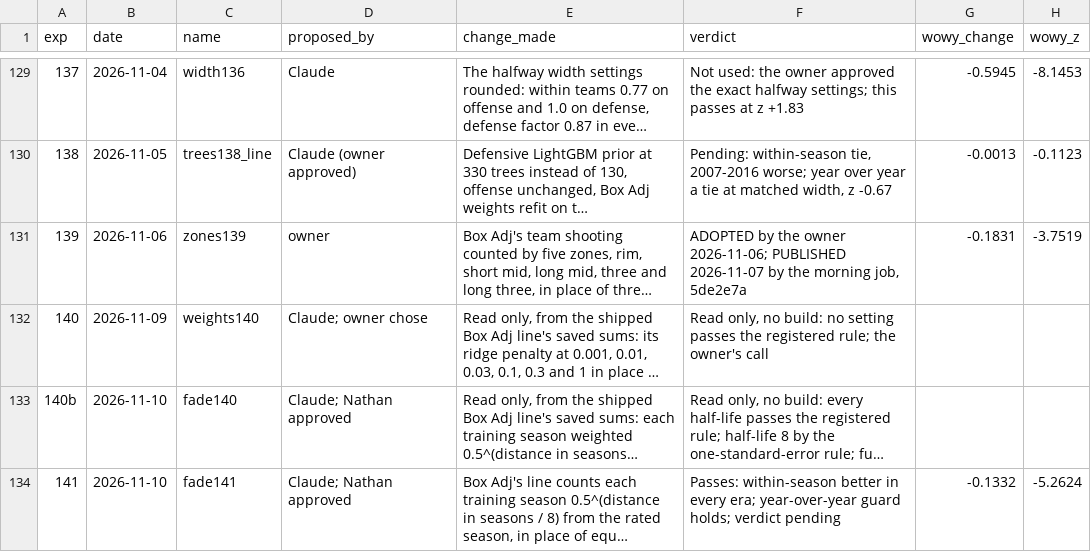
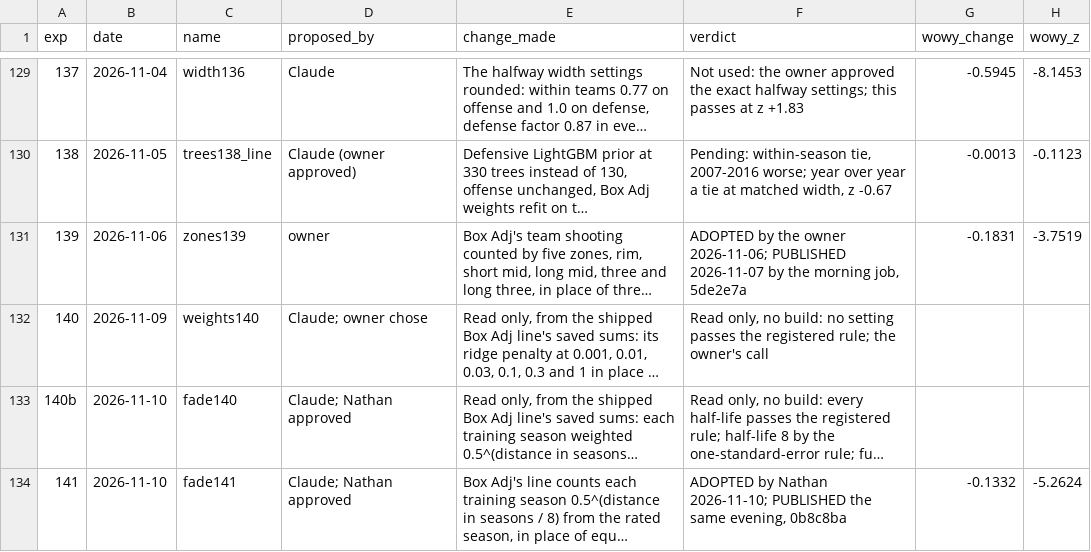
Before and after one commit to bbstats/openrapm, a CSV file: experiments/runs.csv, drawn as a sheet; only a part is shown, gaps mark what is left out; long unchanged cells end in …; the diff names each change by its address in the sheet, - before the commit and + after, or states it on an @@ line.

```diff
--- a/experiments/runs.csv
+++ b/experiments/runs.csv
-F134 (verdict): Passes: within-season better in every era; year-over-year guard holds; verdict pending
+F134 (verdict): ADOPTED by Nathan 2026-11-10; PUBLISHED the same evening, 0b8c8ba
```
Also changed, not shown: 2 other files.
